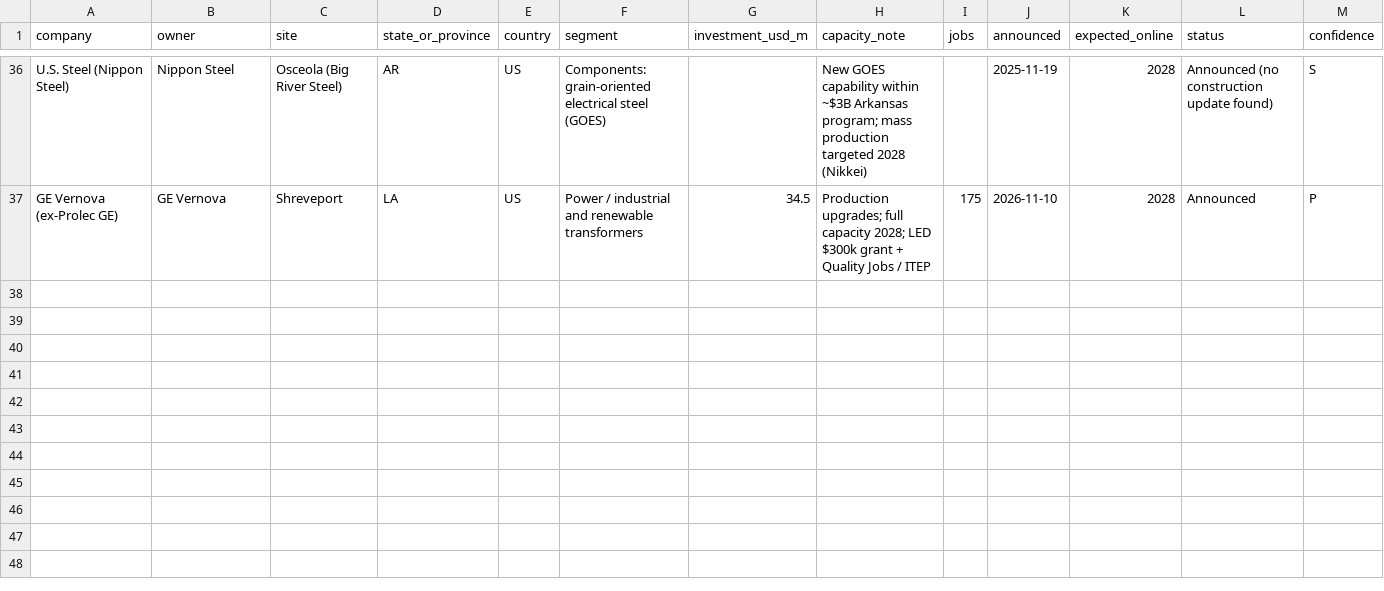
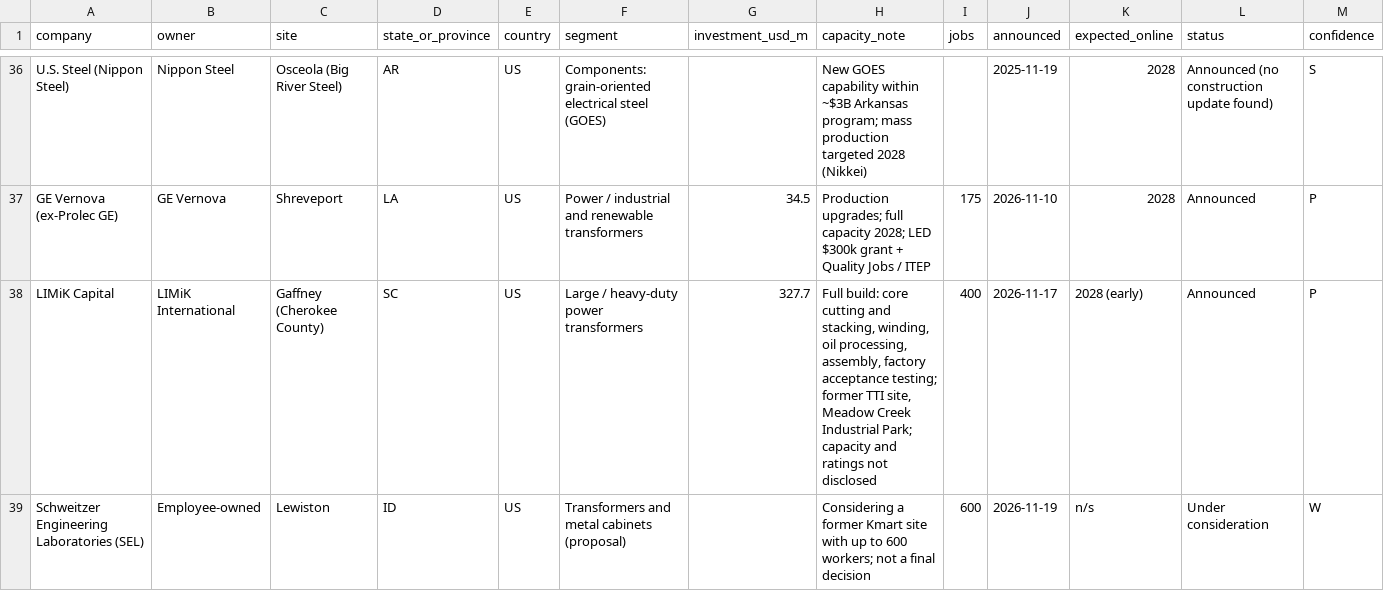
Before and after one commit to abotzer/power-transformers-casestudy, a CSV file: transformer-market/data/capacity_expansions.csv, drawn as a sheet; only a part is shown, gaps mark what is left out; rows hold the shown columns only; the diff names each change by its address in the sheet, - before the commit and + after, or states it on an @@ line.

```diff
--- a/transformer-market/data/capacity_expansions.csv
+++ b/transformer-market/data/capacity_expansions.csv
+row 38: LIMiK Capital | LIMiK International | Gaffney (Cherokee County) | SC | US | Large / heavy-duty power transformers | 327.7 | Full build: core cutting and stacking, winding, oil processing, assembly, factory acceptance testing; former TTI site, Meadow Creek Industrial Park; capacity and ratings not disclosed | 400 | 2026-11-17 | 2028 (early) | Announced | P
+row 39: Schweitzer Engineering Laboratories (SEL) | Employee-owned | Lewiston | ID | US | Transformers and metal cabinets (proposal) |  | Considering a former Kmart site with up to 600 workers; not a final decision | 600 | 2026-11-19 | n/s | Under consideration | W
```
Also changed, not shown: 4 other files.
